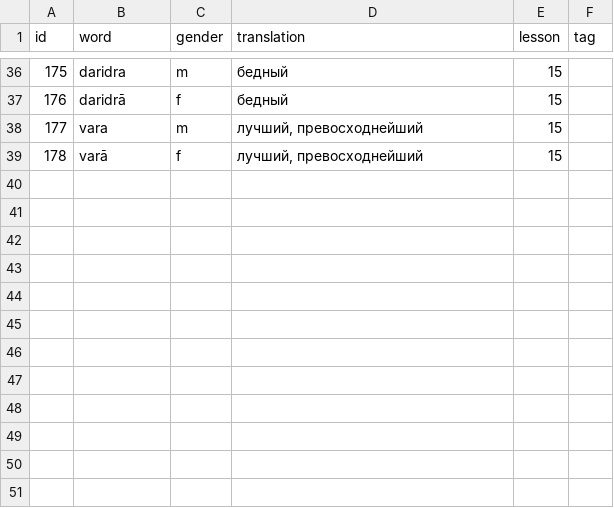
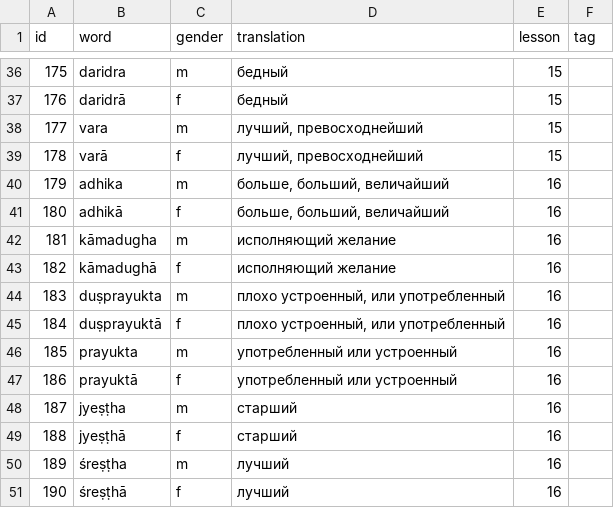
Before and after one commit to alexander-myltsev/buhler-sanskrit-book, a TSV file: src/dictionary/adjective.tsv, drawn as a sheet; only a part is shown, gaps mark what is left out; the diff names each change by its address in the sheet, - before the commit and + after, or states it on an @@ line.

Commit message:
Add `lesson16`

```diff
--- a/src/dictionary/adjective.tsv
+++ b/src/dictionary/adjective.tsv
+row 40: 179 | adhika | m | больше, больший, величайший | 16
+row 41: 180 | adhikā | f | больше, больший, величайший | 16
+row 42: 181 | kāmadugha | m | исполняющий желание | 16
+row 43: 182 | kāmadughā | f | исполняющий желание | 16
+row 44: 183 | duṣprayukta | m | плохо устроенный, или употребленный | 16
+row 45: 184 | duṣprayuktā | f | плохо устроенный, или употребленный | 16
+row 46: 185 | prayukta | m | употребленный или устроенный | 16
+row 47: 186 | prayuktā | f | употребленный или устроенный | 16
+row 48: 187 | jyeṣṭha | m | старший | 16
+row 49: 188 | jyeṣṭhā | f | старший | 16
+row 50: 189 | śreṣṭha | m | лучший | 16
+row 51: 190 | śreṣṭhā | f | лучший | 16
```
Also changed, not shown: src/dictionary/noun.tsv, src/dictionary/other.tsv, 2 other files.
